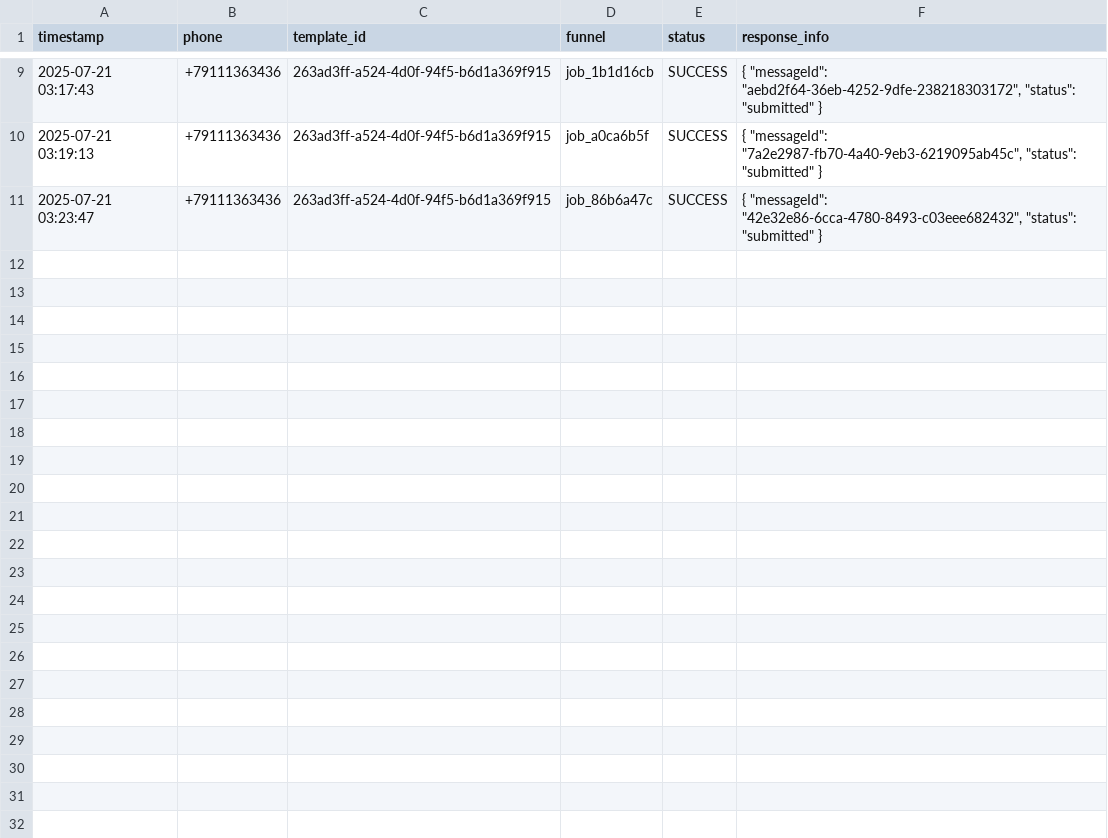
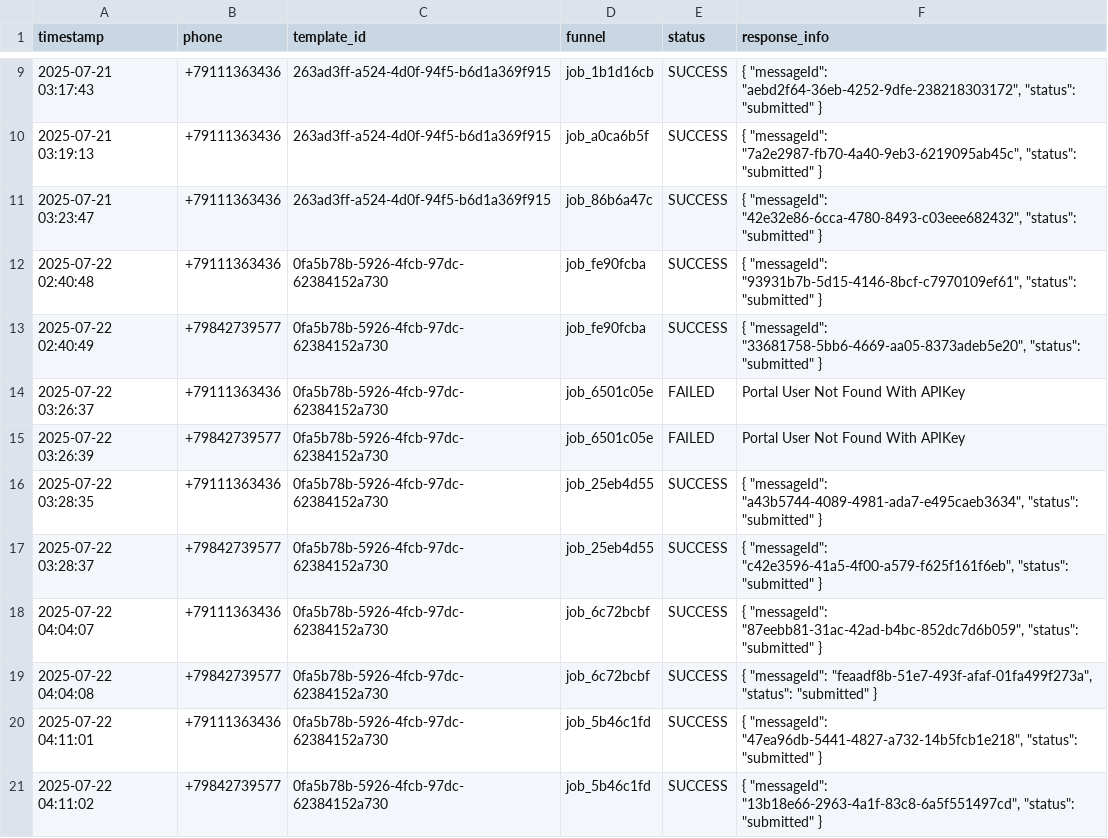
Before and after one commit to Bondio-Dev/Bobcofer, a CSV file: logs/delivery_logs.csv, drawn as a sheet; only a part is shown, gaps mark what is left out; the diff names each change by its address in the sheet, - before the commit and + after, or states it on an @@ line.

```diff
--- a/logs/delivery_logs.csv
+++ b/logs/delivery_logs.csv
+row 12: 2025-07-22 02:40:48 | +79111363436 | 0fa5b78b-5926-4fcb-97dc-62384152a730 | job_fe90fcba | SUCCESS | { "messageId": "93931b7b-5d15-4146-8bcf-c7970109ef61", "status": "submitted" }
+row 13: 2025-07-22 02:40:49 | +79842739577 | 0fa5b78b-5926-4fcb-97dc-62384152a730 | job_fe90fcba | SUCCESS | { "messageId": "33681758-5bb6-4669-aa05-8373adeb5e20", "status": "submitted" }
+row 14: 2025-07-22 03:26:37 | +79111363436 | 0fa5b78b-5926-4fcb-97dc-62384152a730 | job_6501c05e | FAILED | Portal User Not Found With APIKey
+row 15: 2025-07-22 03:26:39 | +79842739577 | 0fa5b78b-5926-4fcb-97dc-62384152a730 | job_6501c05e | FAILED | Portal User Not Found With APIKey
+row 16: 2025-07-22 03:28:35 | +79111363436 | 0fa5b78b-5926-4fcb-97dc-62384152a730 | job_25eb4d55 | SUCCESS | { "messageId": "a43b5744-4089-4981-ada7-e495caeb3634", "status": "submitted" }
+row 17: 2025-07-22 03:28:37 | +79842739577 | 0fa5b78b-5926-4fcb-97dc-62384152a730 | job_25eb4d55 | SUCCESS | { "messageId": "c42e3596-41a5-4f00-a579-f625f161f6eb", "status": "submitted" }
+row 18: 2025-07-22 04:04:07 | +79111363436 | 0fa5b78b-5926-4fcb-97dc-62384152a730 | job_6c72bcbf | SUCCESS | { "messageId": "87eebb81-31ac-42ad-b4bc-852dc7d6b059", "status": "submitted" }
+row 19: 2025-07-22 04:04:08 | +79842739577 | 0fa5b78b-5926-4fcb-97dc-62384152a730 | job_6c72bcbf | SUCCESS | { "messageId": "feaadf8b-51e7-493f-afaf-01fa499f273a", "status": "submitted" }
+row 20: 2025-07-22 04:11:01 | +79111363436 | 0fa5b78b-5926-4fcb-97dc-62384152a730 | job_5b46c1fd | SUCCESS | { "messageId": "47ea96db-5441-4827-a732-14b5fcb1e218", "status": "submitted" }
+row 21: 2025-07-22 04:11:02 | +79842739577 | 0fa5b78b-5926-4fcb-97dc-62384152a730 | job_5b46c1fd | SUCCESS | { "messageId": "13b18e66-2963-4a1f-83c8-6a5f551497cd", "status": "submitted" }
```
Also changed, not shown: 11 other files.
